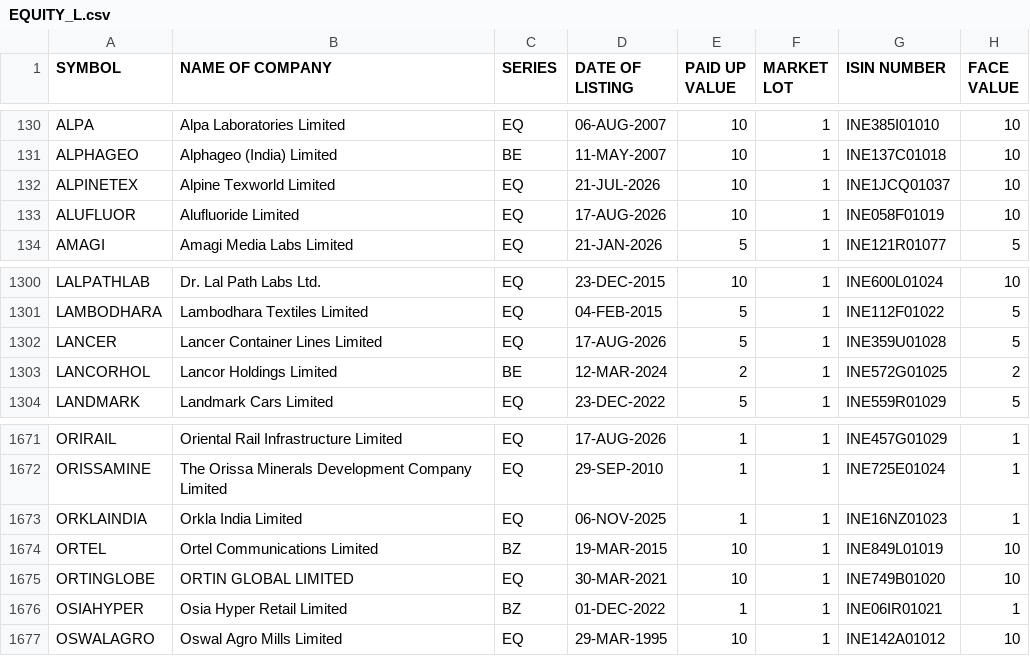
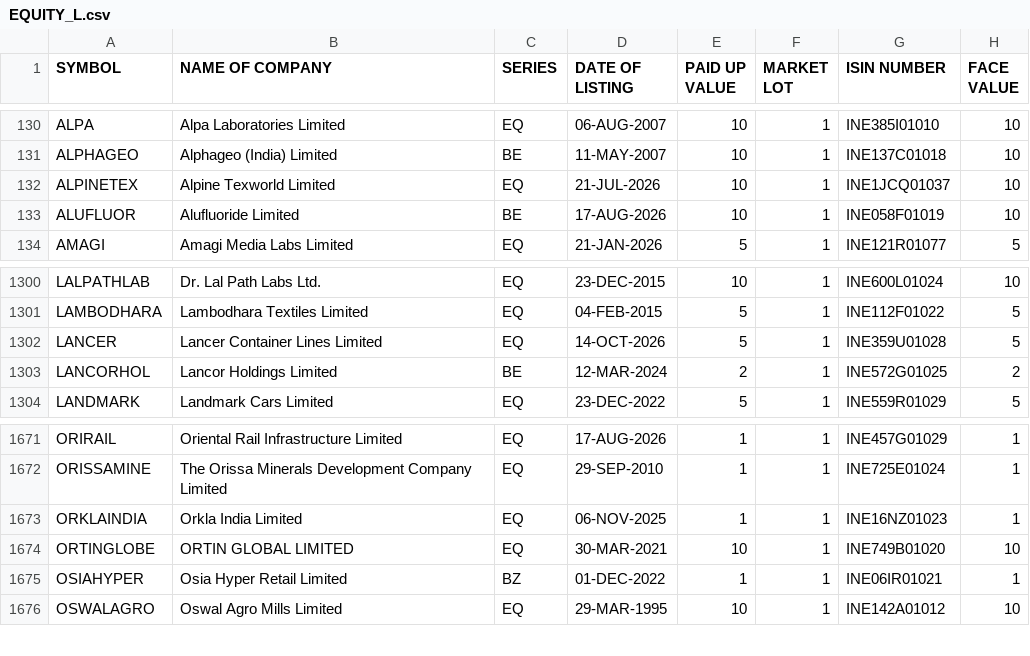
Before and after one commit to manoj-kholia/nse-scanner, a CSV file: EQUITY_L.csv, drawn as a sheet; only a part is shown, gaps mark what is left out.

```diff
--- a/EQUITY_L.csv
+++ b/EQUITY_L.csv
@@ -132,3 +132,3 @@ ALPHAGEO,Alphageo (India) Limited,BE,11-MAY-2007,10,1,INE137C01018,10
 ALPINETEX,Alpine Texworld Limited,EQ,21-JUL-2026,10,1,INE1JCQ01037,10
-ALUFLUOR,Alufluoride Limited,EQ,17-AUG-2026,10,1,INE058F01019,10
+ALUFLUOR,Alufluoride Limited,BE,17-AUG-2026,10,1,INE058F01019,10
 AMAGI,Amagi Media Labs Limited,EQ,21-JAN-2026,5,1,INE121R01077,5
@@ -1301,3 +1301,3 @@ LALPATHLAB,Dr. Lal Path Labs Ltd.,EQ,23-DEC-2015,10,1,INE600L01024,10
 LAMBODHARA,Lambodhara Textiles Limited,EQ,04-FEB-2015,5,1,INE112F01022,5
-LANCER,Lancer Container Lines Limited,EQ,17-AUG-2026,5,1,INE359U01028,5
+LANCER,Lancer Container Lines Limited,EQ,14-OCT-2026,5,1,INE359U01028,5
 LANCORHOL,Lancor Holdings Limited,BE,12-MAR-2024,2,1,INE572G01025,2
@@ -1673,3 +1673,2 @@ ORISSAMINE,The Orissa Minerals Development Company Limited,EQ,29-SEP-2010,1,1,IN
 ORKLAINDIA,Orkla India Limited,EQ,06-NOV-2025,1,1,INE16NZ01023,1
-ORTEL,Ortel Communications Limited,BZ,19-MAR-2015,10,1,INE849L01019,10
 ORTINGLOBE,ORTIN GLOBAL LIMITED,EQ,30-MAR-2021,10,1,INE749B01020,10
```
Also changed, not shown: cup_handle_signals.csv, 4 other files.
